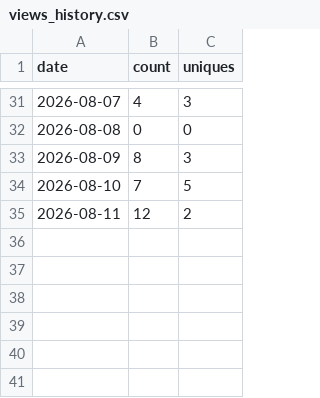
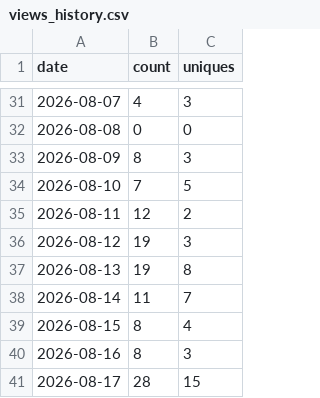
Before and after one commit to aws-samples/sample-pcap-analyzer-mcp, a CSV file: traffic-data/views_history.csv, drawn as a sheet; only a part is shown, gaps mark what is left out.

```diff
--- a/traffic-data/views_history.csv
+++ b/traffic-data/views_history.csv
@@ -35 +35,7 @@ date,count,uniques
 2026-08-11,12,2
+2026-08-12,19,3
+2026-08-13,19,8
+2026-08-14,11,7
+2026-08-15,8,4
+2026-08-16,8,3
+2026-08-17,28,15
```
Also changed, not shown: traffic-data/clones_history.csv, 8 other files.
